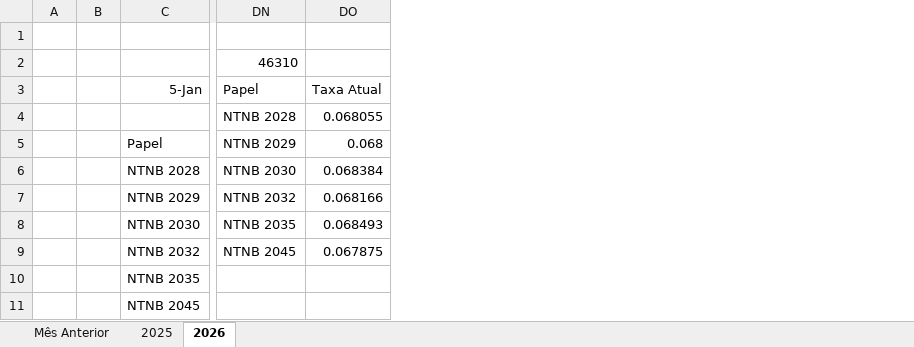
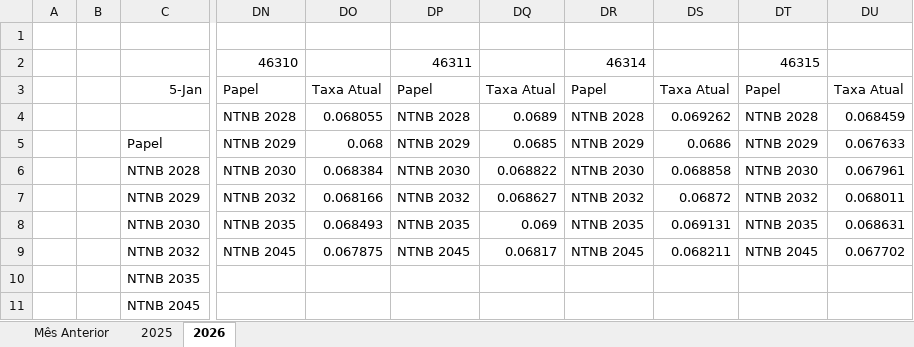
Before and after one commit to bragadaniel22/Terminal---Ondina, an Excel workbook: Taxas Antigas NTNB.xlsx, sheet 2026, drawn as a sheet; only a part is shown, gaps mark what is left out; values as stored, in another font and other column widths than the file's, no borders; the diff names each change by its address in the sheet, - before the commit and + after, or states it on an @@ line.

Commit message:
Atualiza Taxas Antigas NTNB.xlsx (sync manual)

```diff
--- a/Taxas Antigas NTNB.xlsx (sheet 2026)
+++ b/Taxas Antigas NTNB.xlsx (sheet 2026)
+column DP, rows 2-9: 46311 | Papel | NTNB 2028 | NTNB 2029 | NTNB 2030 | NTNB 2032 | NTNB 2035 | NTNB 2045
+column DQ, rows 3-9: Taxa Atual | 0.0689 | 0.0685 | 0.068822 | 0.068627 | 0.069 | 0.06817
+column DR, rows 2-9: 46314 | Papel | NTNB 2028 | NTNB 2029 | NTNB 2030 | NTNB 2032 | NTNB 2035 | NTNB 2045
+column DS, rows 3-9: Taxa Atual | 0.069262 | 0.0686 | 0.068858 | 0.06872 | 0.069131 | 0.068211
+column DT, rows 2-9: 46315 | Papel | NTNB 2028 | NTNB 2029 | NTNB 2030 | NTNB 2032 | NTNB 2035 | NTNB 2045
+column DU, rows 3-9: Taxa Atual | 0.068459 | 0.067633 | 0.067961 | 0.068011 | 0.068631 | 0.067702
```
